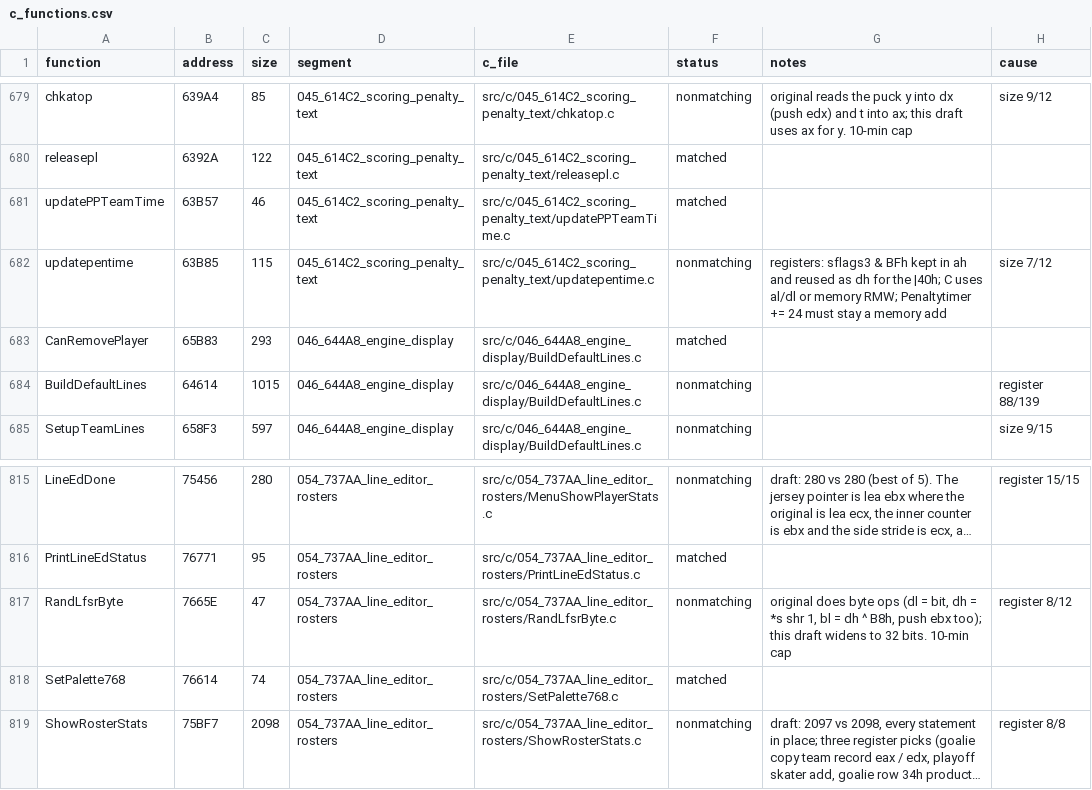
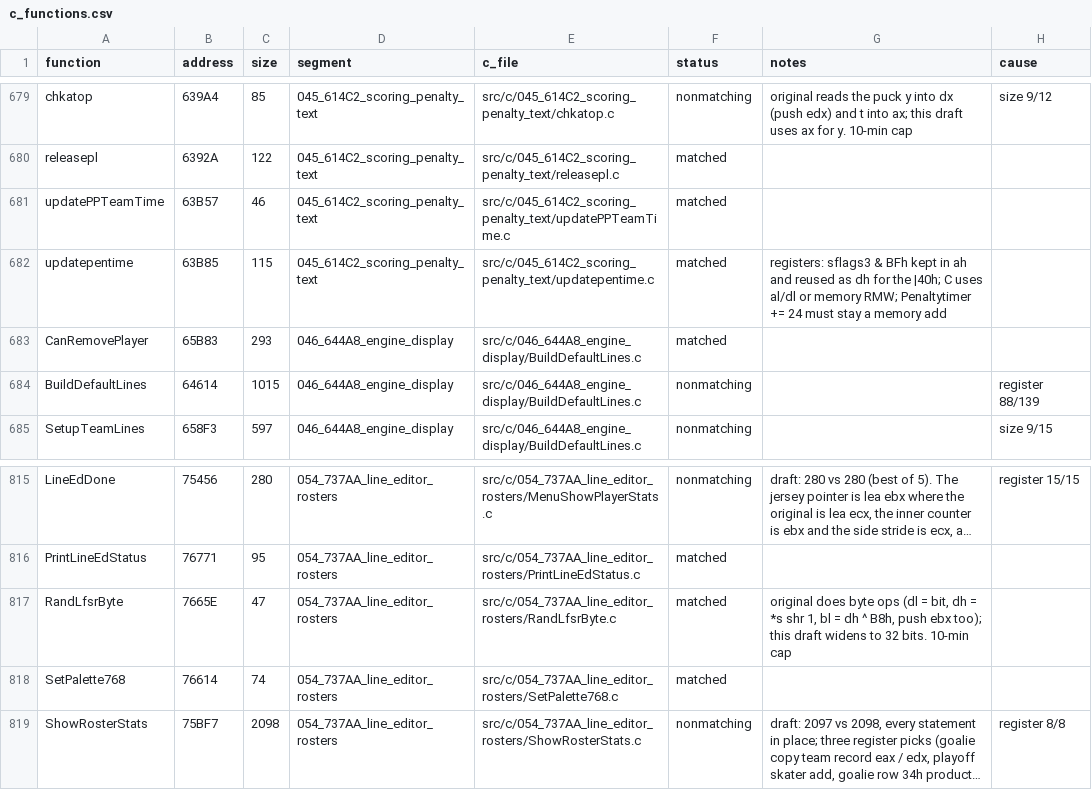
Before and after one commit to Mhopkinsinc/NHL95PC, a CSV file: tools/c_functions.csv, drawn as a sheet; only a part is shown, gaps mark what is left out; long unchanged cells end in …; the diff names each change by its address in the sheet, - before the commit and + after, or states it on an @@ line.

```diff
--- a/tools/c_functions.csv
+++ b/tools/c_functions.csv
-F682 (status): nonmatching
+F682 (status): matched
-H682 (cause): size 7/12
+H682 (cause): (empty)
-F817 (status): nonmatching
+F817 (status): matched
-H817 (cause): register 8/12
+H817 (cause): (empty)
```
Also changed, not shown: 5 other files.
